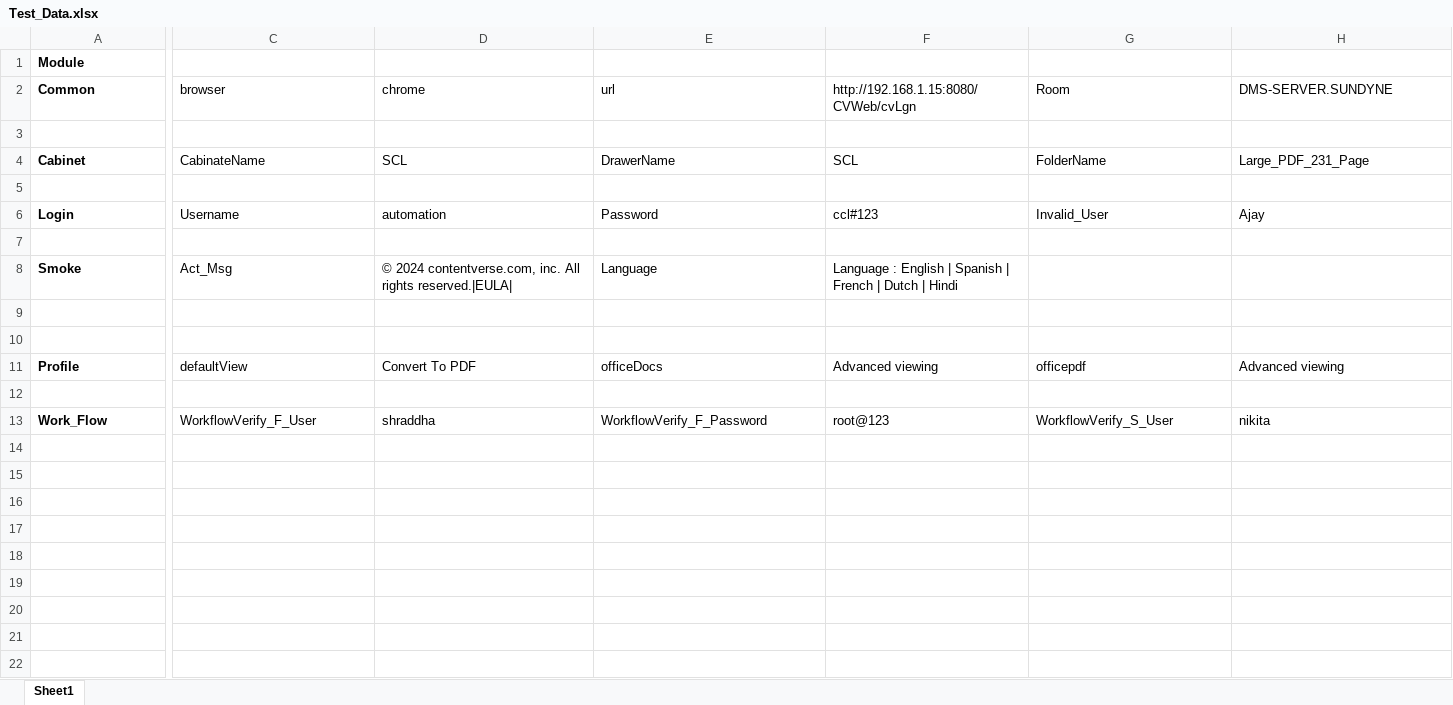
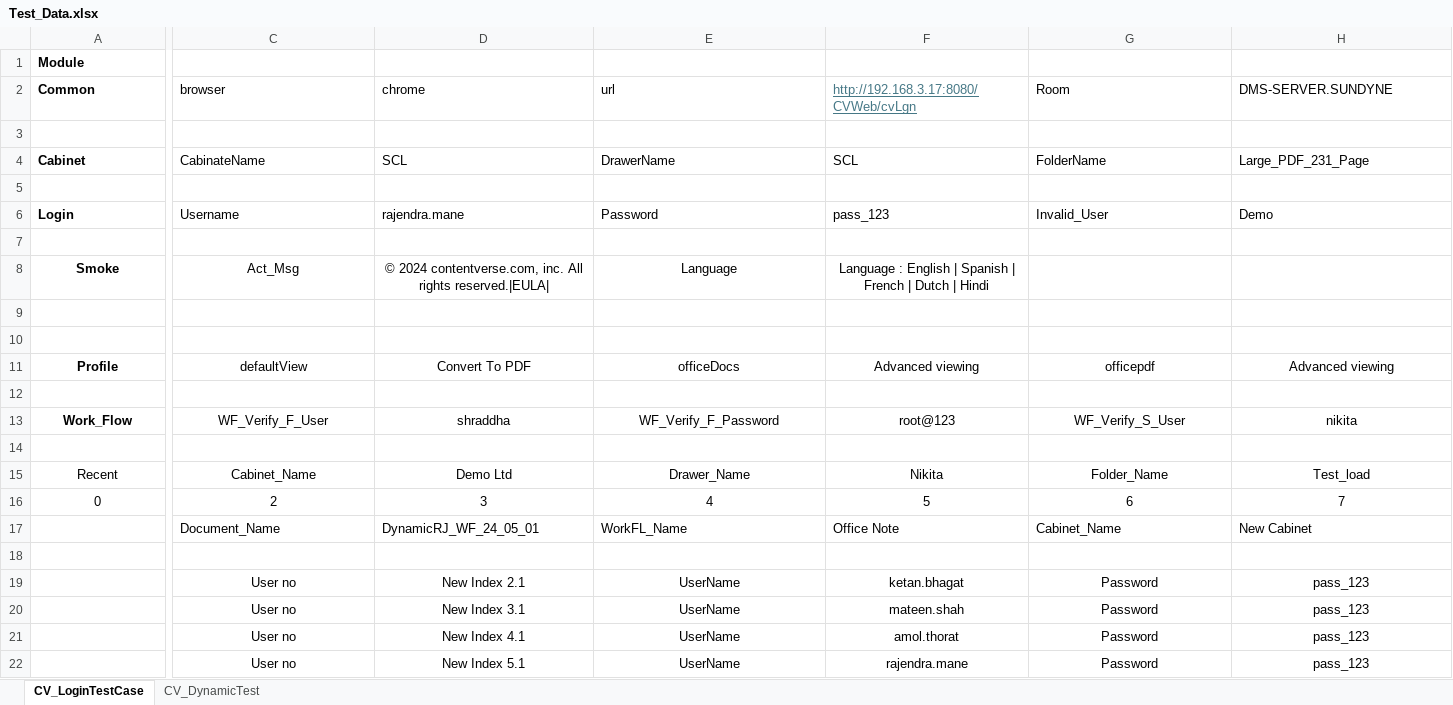
Before and after one commit to vinayakjk/com.contentverse.dms, an Excel workbook: src/main/java/cv_resources/Test_Data.xlsx, sheet CV_LoginTestCase, drawn as a sheet; only a part is shown, gaps mark what is left out; values as stored, in another font and other column widths than the file's, no borders; rows hold the shown columns only; the diff covers the shown part only; the diff names each change by its address in the sheet, - before the commit and + after, or states it on an @@ line.

Commit message:
Changes Into Excel, WF (NOrmal,Dynamic) and add Email code also

```diff
--- a/src/main/java/cv_resources/Test_Data.xlsx (sheet CV_LoginTestCase)
+++ b/src/main/java/cv_resources/Test_Data.xlsx (sheet CV_LoginTestCase)
-sheet tab: Sheet1
+sheet tab: CV_LoginTestCase
+sheet tab: CV_DynamicTest
-F2: http://192.168.1.15:8080/CVWeb/cvLgn
+F2: http://192.168.3.17:8080/CVWeb/cvLgn
@@ F2 underline: off → on, text colour: black → #467886 @@
-D6: automation
+D6: rajendra.mane
-F6: ccl#123
+F6: pass_123
-H6: Ajay
+H6: Demo
-A8 alignment: left
+A8 alignment: center
-C8:F8 alignment: left
+C8:F8 alignment: center
-A11 alignment: left
+A11 alignment: center
-C11:H11 alignment: left
+C11:H11 alignment: center
-A13 alignment: left
+A13 alignment: center
-C13: WorkflowVerify_F_User
+C13: WF_Verify_F_User
-C13:H13 alignment: left
+C13:H13 alignment: center
-E13: WorkflowVerify_F_Password
+E13: WF_Verify_F_Password
-G13: WorkflowVerify_S_User
+G13: WF_Verify_S_User
+row 14: (empty)
+row 15: Recent | Cabinet_Name | Demo Ltd | Drawer_Name | Nikita | Folder_Name | Test_load
+row 16: 0 | 2 | 3 | 4 | 5 | 6 | 7
+row 17:  | Document_Name | DynamicRJ_WF_24_05_01 | WorkFL_Name | Office Note | Cabinet_Name | New Cabinet
+row 18: (empty)
+row 19:  | User no | New Index 2.1 | UserName | ketan.bhagat | Password | pass_123
+row 20:  | User no | New Index 3.1 | UserName | mateen.shah | Password | pass_123
+row 21:  | User no | New Index 4.1 | UserName | amol.thorat | Password | pass_123
+row 22:  | User no | New Index 5.1 | UserName | rajendra.mane | Password | pass_123
```
Also changed, not shown: 20 added rows, 4 edited cells and cell formats elsewhere in this sheet, 19 other files.
